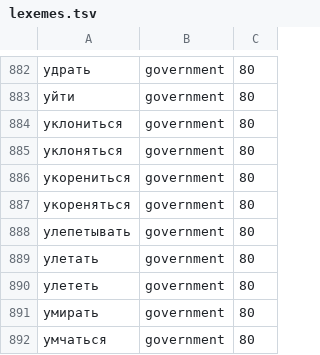
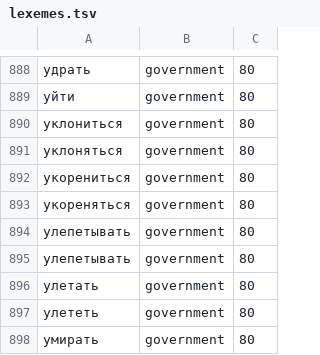
Before and after one commit to corepunch/en-ru-translator, a TSV file: openrussian/lexemes.tsv, drawn as a sheet; only a part is shown, gaps mark what is left out; the shorter side is filled out with more unchanged rows; the diff covers the shown part only.

```diff
--- a/openrussian/lexemes.tsv
+++ b/openrussian/lexemes.tsv
@@ -887,2 +893,3 @@
 укореняться	government	80
+улепетывать	government	80
 улепетывать	government	80
```
Also changed, not shown: 6 added rows elsewhere in this file.
